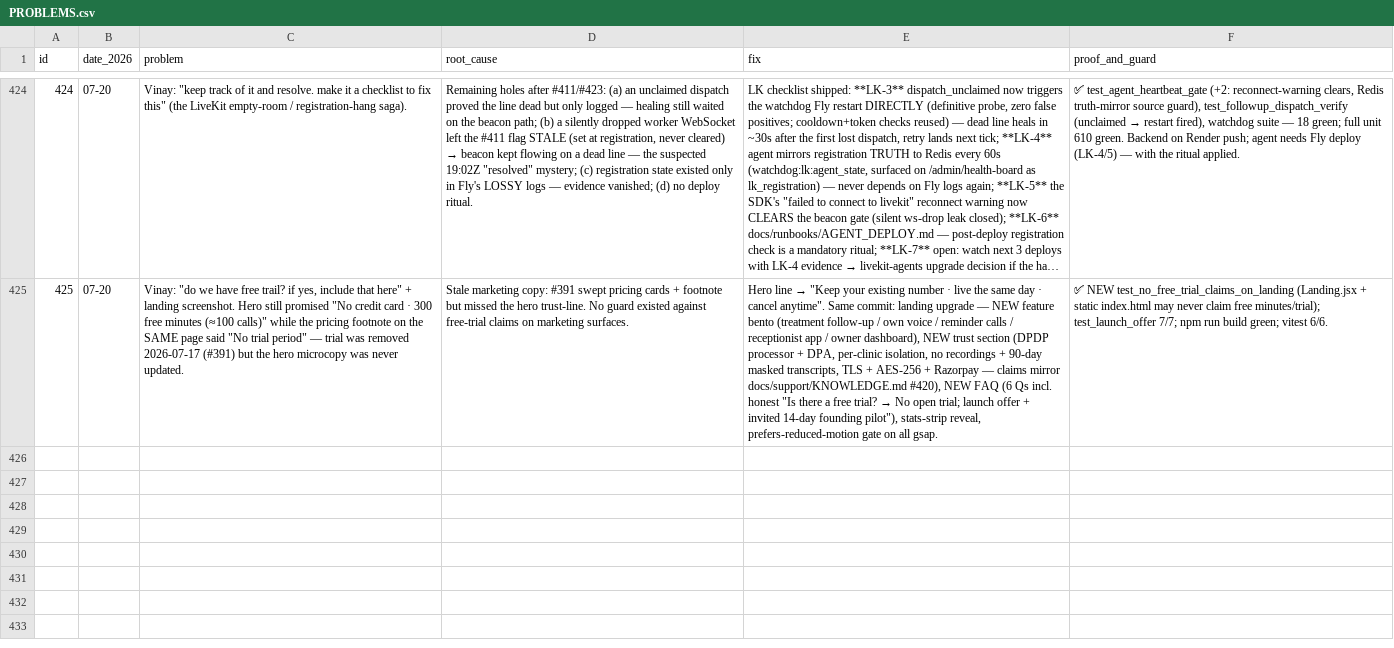
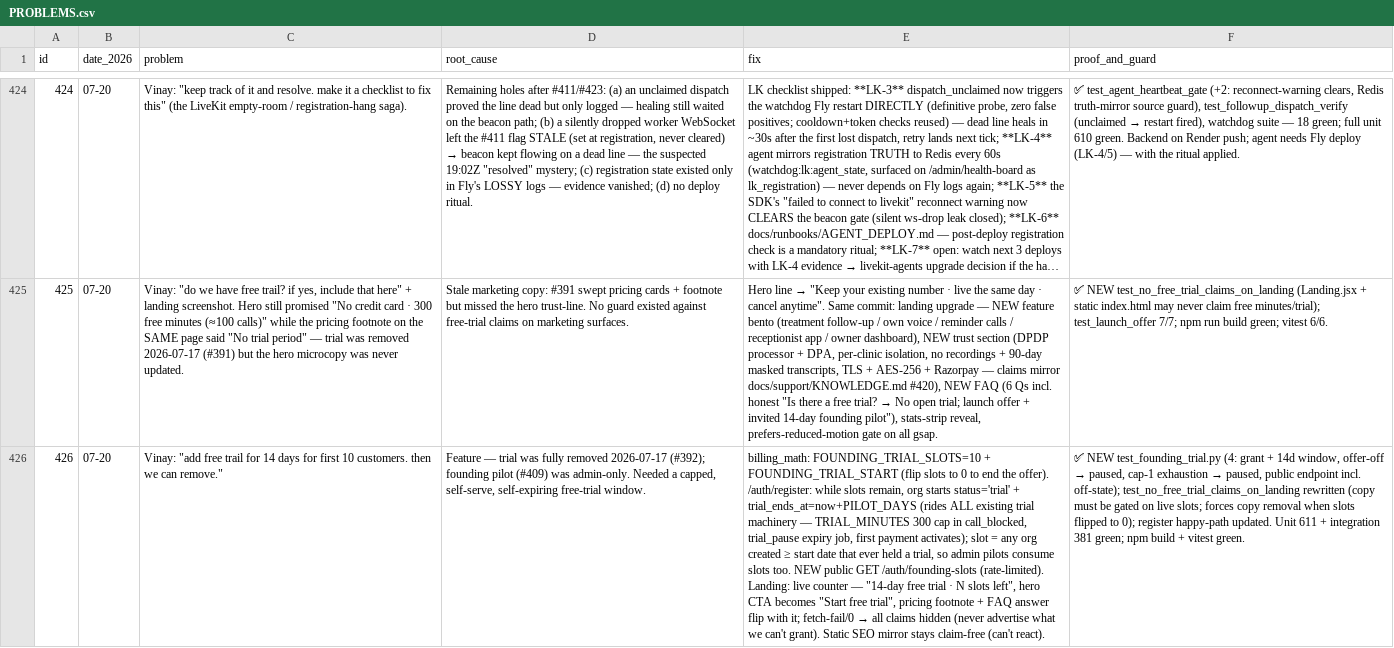
Before and after one commit to vachanam-ai/Vachanam-dev, a CSV file: docs/PROBLEMS.csv, drawn as a sheet; only a part is shown, gaps mark what is left out; long unchanged cells end in …; the diff names each change by its address in the sheet, - before the commit and + after, or states it on an @@ line.

```diff
--- a/docs/PROBLEMS.csv
+++ b/docs/PROBLEMS.csv
+row 426: 426 | 07-20 | Vinay: "add free trail for 14 days for first 10 customers. then we can remove." | Feature — trial was fully removed 2026-07-17 (#392); founding pilot (#409) was admin-only. Needed a capped, self-serve, self-expiring free-trial window. | billing_math: FOUNDING_TRIAL_SLOTS=10 + FOUNDING_TRIAL_START (flip slots to 0 to end the offer). /auth/register: while slots remain, org starts status='trial' + trial_ends_at=now+PILOT_DAYS (rides ALL existing trial machinery — TRIAL_MINUTES 300 cap in call_blocked, trial_pause expiry job, first payment activates); slot = any org created ≥ start date that ever held a trial, so admin pilots consume slots too. NEW public GET /auth/founding-slots (rate-limited). Landing: live counter — "14-day free trial · N slots left", hero CTA becomes "Start free trial", pricing footnote + FAQ answer flip with it; fetch-fail/0 → all claims hidden (never advertise what we can't grant). Static SEO mirror stays claim-free (can't react). | ✅ NEW test_founding_trial.py (4: grant + 14d window, offer-off → paused, cap-1 exhaustion → paused, public endpoint incl. off-state); test_no_free_trial_claims_on_landing rewritten (copy must be gated on live slots; forces copy removal when slots flipped to 0); register happy-path updated. Unit 611 + integration 381 green; npm build + vitest green.
```
Also changed, not shown: 7 other files.
